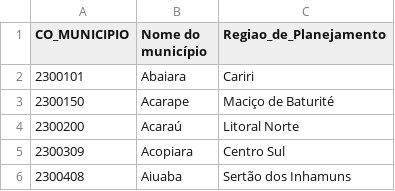
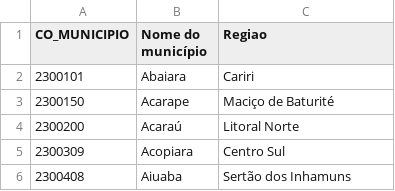
Before and after one commit to neryana/pos-ciencia-dados, a CSV file: modelagem versão 3/Lista_Regioes_Planejamento_Ceara.csv, drawn as a sheet; only a part is shown.

Commit message:
Update Lista_Regioes_Planejamento_Ceara.csv

```diff
--- a/modelagem versão 3/Lista_Regioes_Planejamento_Ceara.csv
+++ b/modelagem versão 3/Lista_Regioes_Planejamento_Ceara.csv
@@ -1,2 +1,2 @@
-CO_MUNICIPIO;Nome do município;Regiao_de_Planejamento
+CO_MUNICIPIO;Nome do município;Regiao
 2300101;Abaiara;Cariri
```
